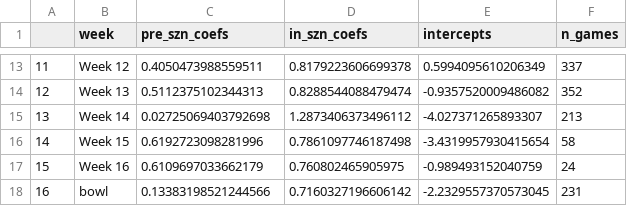
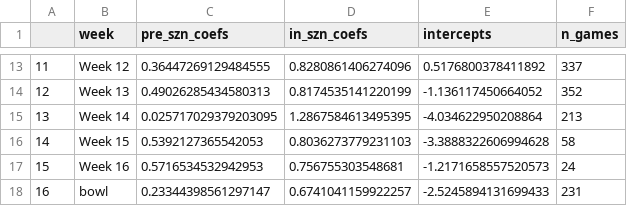
Before and after one commit to billiam527/ncaaf, a CSV file: model_training/model_blender/blended_model.csv, drawn as a sheet; only a part is shown, gaps mark what is left out; the diff covers the shown part only.

```diff
--- a/model_training/model_blender/blended_model.csv
+++ b/model_training/model_blender/blended_model.csv
@@ -13,6 +13,6 @@
-11,Week 12,0.4050473988559511,0.8179223606699378,0.5994095610206349,337
-12,Week 13,0.5112375102344313,0.8288544088479474,-0.9357520009486082,352
-13,Week 14,0.02725069403792698,1.2873406373496112,-4.027371265893307,213
-14,Week 15,0.6192723098281996,0.7861097746187498,-3.4319957930415654,58
-15,Week 16,0.6109697033662179,0.760802465905975,-0.989493152040759,24
-16,bowl,0.13383198521244566,0.7160327196606142,-2.2329557370573045,231
+11,Week 12,0.36447269129484555,0.8280861406274096,0.5176800378411892,337
+12,Week 13,0.49026285434580313,0.8174535141220199,-1.136117450664052,352
+13,Week 14,0.025717029379203095,1.2867584613495395,-4.034622950208864,213
+14,Week 15,0.5392127365542053,0.8036273779231103,-3.3888322606994628,58
+15,Week 16,0.5716534532942953,0.756755303548681,-1.2171658557520573,24
+16,bowl,0.23344398561297147,0.6741041159922257,-2.5245894131699433,231
```
Also changed, not shown: 30 edited cells elsewhere in this file, analysis/backtest_expanding_preds.csv.
